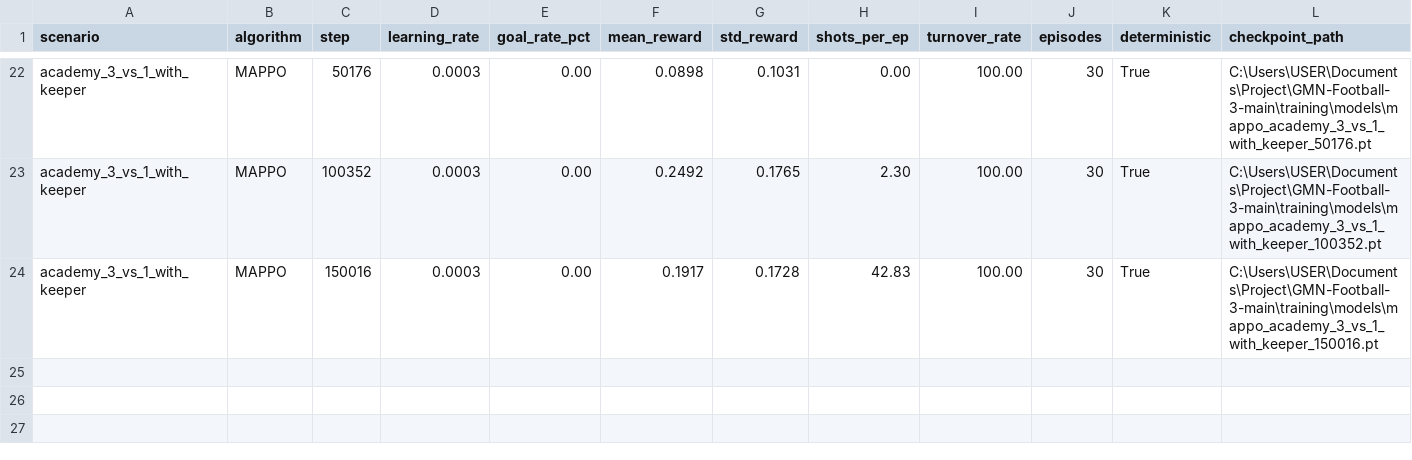
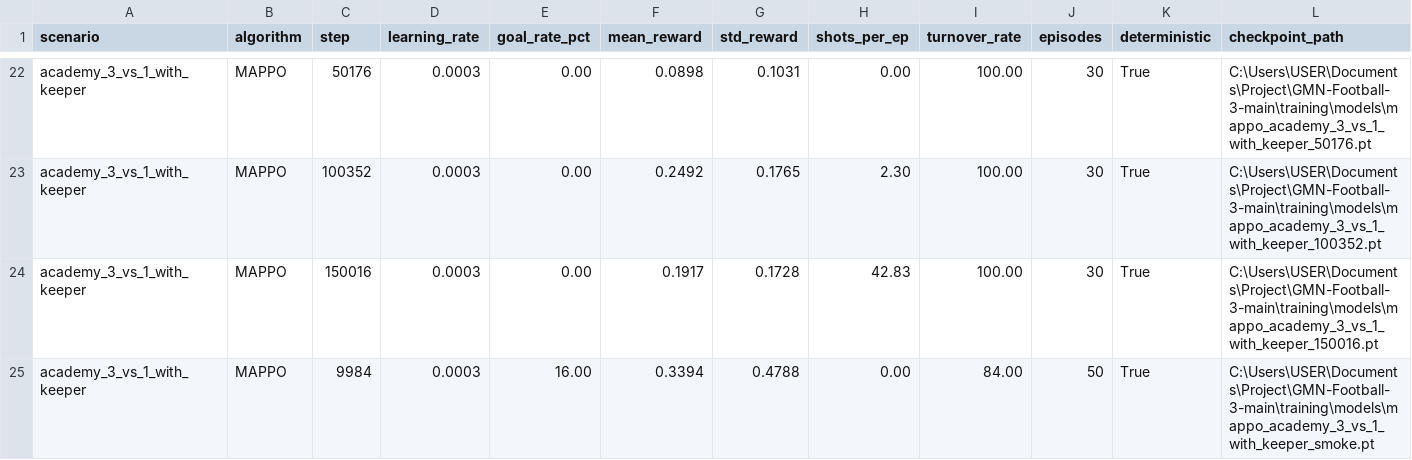
Before and after one commit to natnakem-cyb/GMN-Football-3-main, a CSV file: training/results/win_rate_progress.csv, drawn as a sheet; only a part is shown, gaps mark what is left out; rows hold the shown columns only; the diff names each change by its address in the sheet, - before the commit and + after, or states it on an @@ line.

Commit message:
Reward rebalancing: reduce shot bonus, add entropy schedule, smoke test results

```diff
--- a/training/results/win_rate_progress.csv
+++ b/training/results/win_rate_progress.csv
+row 25: academy_3_vs_1_with_keeper | MAPPO | 9984 | 0.0003 | 16.00 | 0.3394 | 0.4788 | 0.00 | 84.00 | 50 | True | C:\Users\USER\Documents\Project\GMN-Football-3-main\training\models\mappo_academy_3_vs_1_with_keeper_smoke.pt
```
Also changed, not shown: training/results/trend_mappo_academy_3_vs_1_with_keeper.csv, 4 other files.
